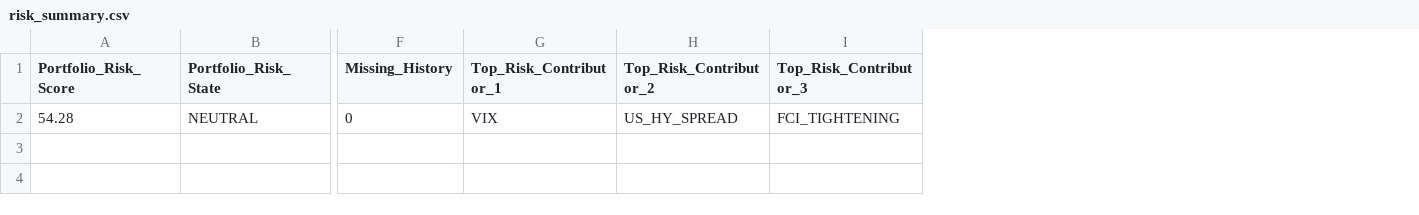
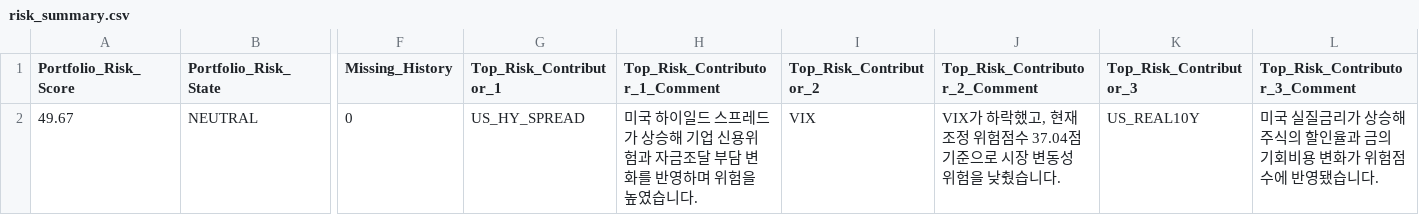
Before and after one commit to mia2628/portfolio_intelligence, a CSV file: outputs/step05/risk_summary.csv, drawn as a sheet; only a part is shown, gaps mark what is left out; removed rows and columns are numbered as before the commit, all else as after; rows hold the shown columns only; the diff names each change by its address in the sheet, - before the commit and + after, or states it on an @@ line.

```diff
--- a/outputs/step05/risk_summary.csv
+++ b/outputs/step05/risk_summary.csv
+column H (Top_Risk_Contributor_1_Comment), empty
+column J (Top_Risk_Contributor_2_Comment), empty
+column L (Top_Risk_Contributor_3_Comment), empty
-row 2: 54.28 | NEUTRAL | 0 | VIX | US_HY_SPREAD | FCI_TIGHTENING
+row 2: 49.67 | NEUTRAL | 0 | US_HY_SPREAD | 미국 하이일드 스프레드가 상승해 기업 신용위험과 자금조달 부담 변화를 반영하며 위험을 높였습니다. | VIX | VIX가 하락했고, 현재 조정 위험점수 37.04점 기준으로 시장 변동성 위험을 낮췄습니다. | US_REAL10Y | 미국 실질금리가 상승해 주식의 할인율과 금의 기회비용 변화가 위험점수에 반영됐습니다.
```
Also changed, not shown: outputs/step05/risk_details.csv, outputs/step06/opportunity_details.csv, 12 other files.
